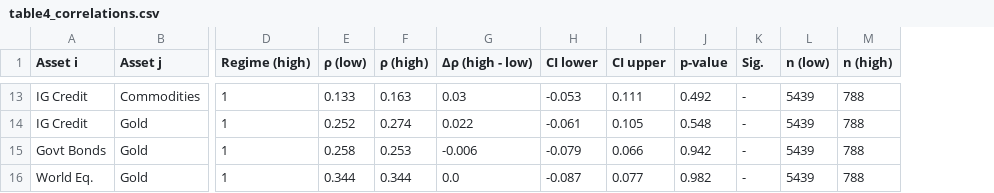
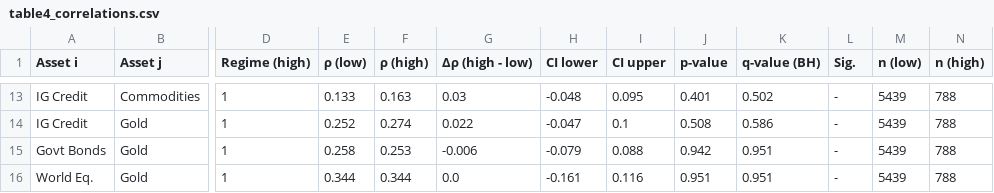
Before and after one commit to biglazygrog/intechopen-chapter-regime-ptf-construction, a CSV file: research/output_charts/tables/table4_correlations.csv, drawn as a sheet; only a part is shown, gaps mark what is left out; the diff covers the shown part only; the diff names each change by its address in the sheet, - before the commit and + after, or states it on an @@ line.

```diff
--- a/research/output_charts/tables/table4_correlations.csv
+++ b/research/output_charts/tables/table4_correlations.csv
+column K (q-value (BH)), rows 13-16: 0.502 | 0.586 | 0.951 | 0.951
-H13 (CI lower): -0.053
+H13 (CI lower): -0.048
-I13 (CI upper): 0.111
+I13 (CI upper): 0.095
-J13 (p-value): 0.492
+J13 (p-value): 0.401
-H14 (CI lower): -0.061
+H14 (CI lower): -0.047
-I14 (CI upper): 0.105
+I14 (CI upper): 0.1
-J14 (p-value): 0.548
+J14 (p-value): 0.508
-I15 (CI upper): 0.066
+I15 (CI upper): 0.088
-H16 (CI lower): -0.087
+H16 (CI lower): -0.161
-I16 (CI upper): 0.077
+I16 (CI upper): 0.116
-J16 (p-value): 0.982
+J16 (p-value): 0.951
```
Also changed, not shown: 4 added rows, 4 removed rows and 23 edited cells elsewhere in this file, research/output_charts/correlation_pairwise_bootstrap.csv, research/output_charts/tables/table4_correlations.tsv, 5 other files.
